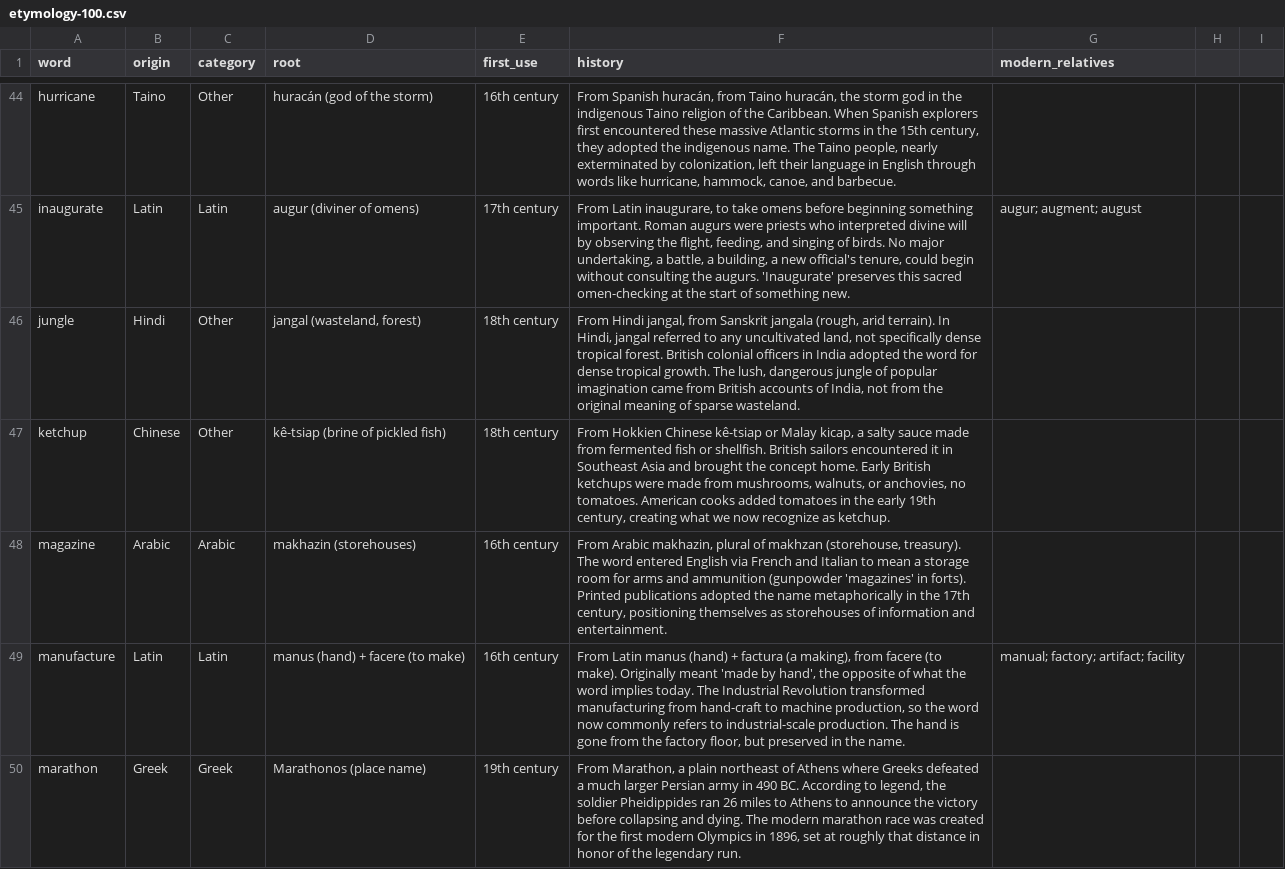
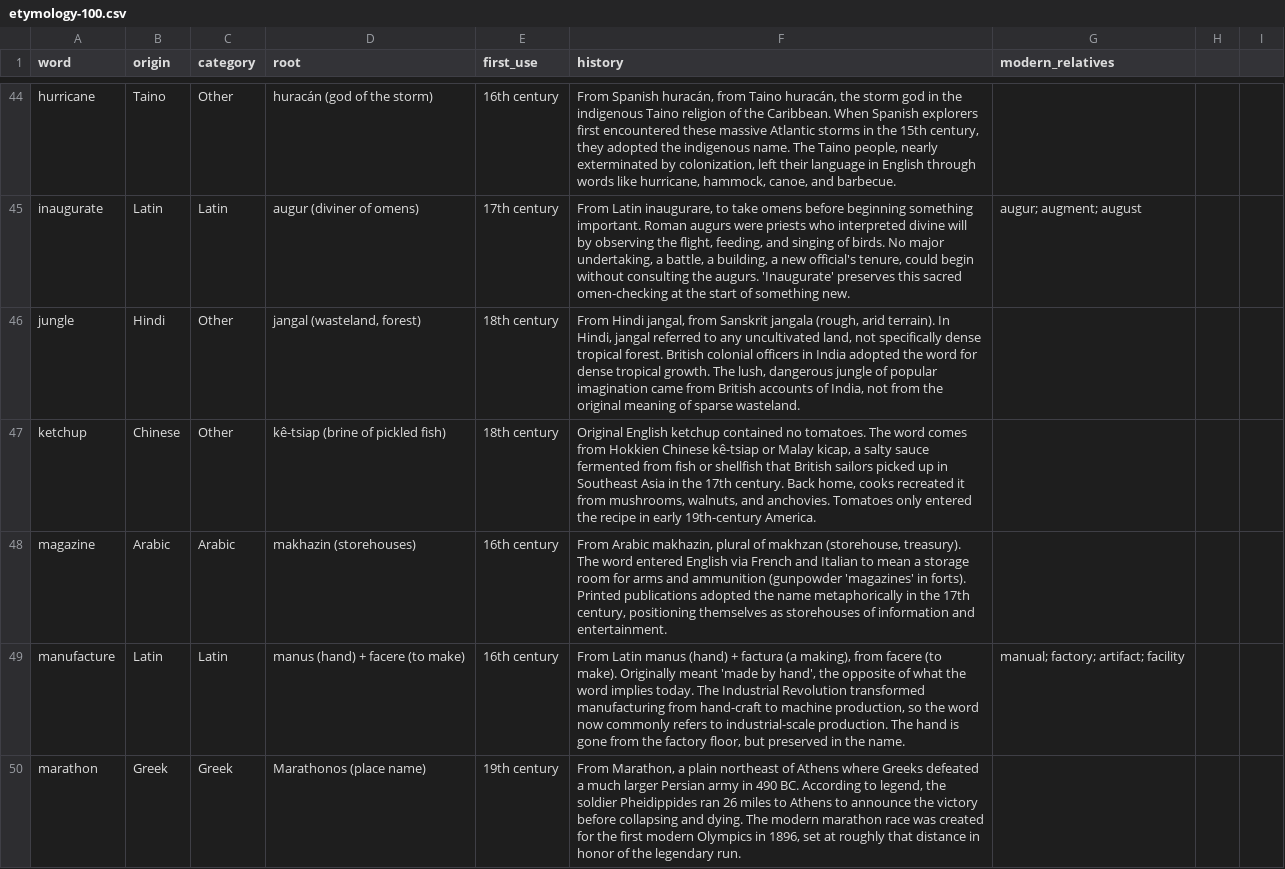
Before and after one commit to gdeetan/wordineer.com, a CSV file: wordineer-deploy/data/etymology-100.csv, drawn as a sheet; only a part is shown, gaps mark what is left out; the diff covers the shown part only.

Commit message:
copy(etymology-100): rewrite 10 card histories to break the "From [lang] ..." template
- Vary openers across chocolate, boycott, quiz, serendipity, ballet, ketchup,
  robot, quarantine, sandwich, disaster (date, person, place, disagreement,
  surprise, single-sentence)
- Facts unchanged; only the history field is rewritten
- Reduces uniform-structure signal that reads as AI-generated

```diff
--- a/wordineer-deploy/data/etymology-100.csv
+++ b/wordineer-deploy/data/etymology-100.csv
@@ -46,3 +46,3 @@ inaugurate,Latin,Latin,augur (diviner of omens),17th century,"From Latin inaugur
 jungle,Hindi,Other,"jangal (wasteland, forest)",18th century,"From Hindi jangal, from Sanskrit jangala (rough, arid terrain). In Hindi, jangal referred to any uncultivated land, not specifically dense tropical forest. British colonial officers in India adopted the word for dense tropical growth. The lush, dangerous jungle of popular imagination came from British accounts of India, not from the original meaning of sparse wasteland.",
-ketchup,Chinese,Other,kê-tsiap (brine of pickled fish),18th century,"From Hokkien Chinese kê-tsiap or Malay kicap, a salty sauce made from fermented fish or shellfish. British sailors encountered it in Southeast Asia and brought the concept home. Early British ketchups were made from mushrooms, walnuts, or anchovies, no tomatoes. American cooks added tomatoes in the early 19th century, creating what we now recognize as ketchup.",
+ketchup,Chinese,Other,kê-tsiap (brine of pickled fish),18th century,"Original English ketchup contained no tomatoes. The word comes from Hokkien Chinese kê-tsiap or Malay kicap, a salty sauce fermented from fish or shellfish that British sailors picked up in Southeast Asia in the 17th century. Back home, cooks recreated it from mushrooms, walnuts, and anchovies. Tomatoes only entered the recipe in early 19th-century America.",
 magazine,Arabic,Arabic,makhazin (storehouses),16th century,"From Arabic makhazin, plural of makhzan (storehouse, treasury). The word entered English via French and Italian to mean a storage room for arms and ammunition (gunpowder 'magazines' in forts). Printed publications adopted the name metaphorically in the 17th century, positioning themselves as storehouses of information and entertainment.",
```
Also changed, not shown: 9 edited cells elsewhere in this file, 2 other files.
